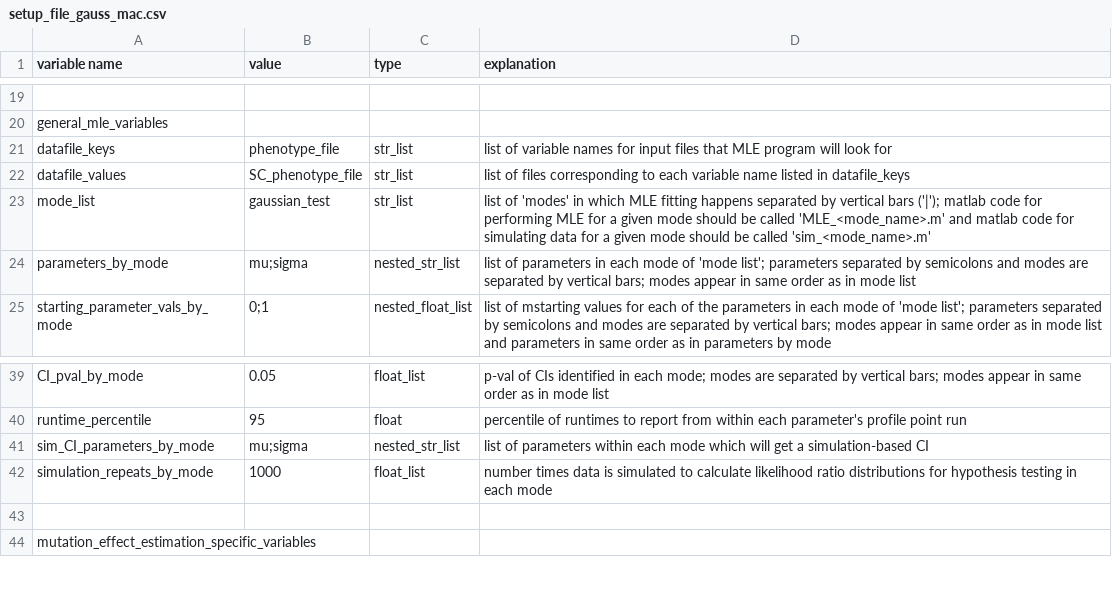
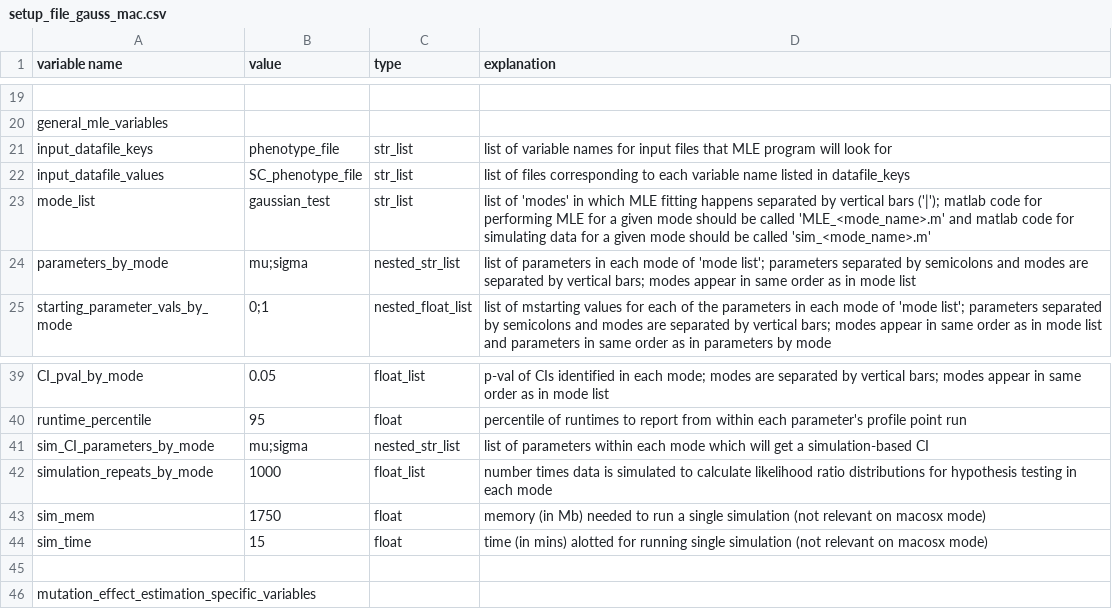
Before and after one commit to plavskin/MutationEffectEstimation, a CSV file: setup_file_gauss_mac.csv, drawn as a sheet; only a part is shown, gaps mark what is left out; the diff names each change by its address in the sheet, - before the commit and + after, or states it on an @@ line.

Commit message:
Added sim_mem and sim_time and corrected datafile_keys and datafile_values to input_datafile_keys and input_datafile_values

```diff
--- a/setup_file_gauss_mac.csv
+++ b/setup_file_gauss_mac.csv
-A21 (variable name): datafile_keys
+A21 (variable name): input_datafile_keys
-A22 (variable name): datafile_values
+A22 (variable name): input_datafile_values
+row 43: sim_mem | 1750 | float | memory (in Mb) needed to run a single simulation (not relevant on macosx mode)
+row 44: sim_time | 15 | float | time (in mins) alotted for running single simulation (not relevant on macosx mode)
```
Also changed, not shown: setup_file_gauss_slurm.csv.
